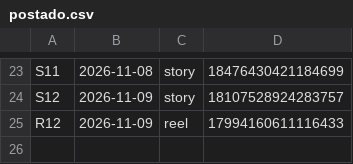
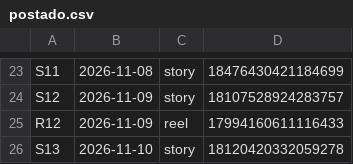
Before and after one commit to langtecnologias-cpu/lang-intelligence, a CSV file: postado.csv, drawn as a sheet; only a part is shown, gaps mark what is left out; the diff names each change by its address in the sheet, - before the commit and + after, or states it on an @@ line.

Commit message:
registro de postagem

```diff
--- a/postado.csv
+++ b/postado.csv
+row 26: S13 | 2026-11-10 | story | 18120420332059278
```
